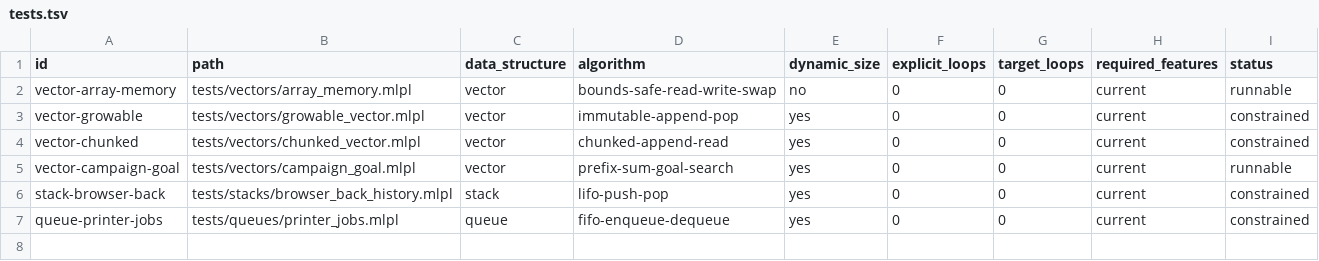
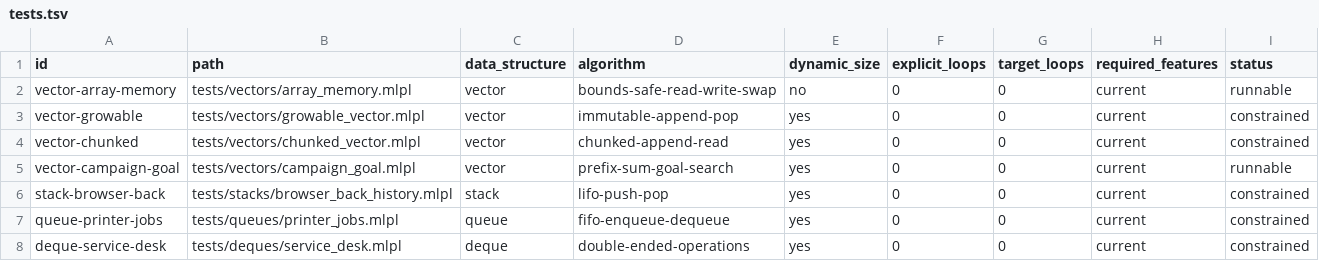
Before and after one commit to sw-ml-study/demo-algorithms, a TSV file: catalog/tests.tsv, drawn as a sheet; the diff names each change by its address in the sheet, - before the commit and + after, or states it on an @@ line.

```diff
--- a/catalog/tests.tsv
+++ b/catalog/tests.tsv
+row 8: deque-service-desk | tests/deques/service_desk.mlpl | deque | double-ended-operations | yes | 0 | 0 | current | constrained
```
Also changed, not shown: catalog/demos.tsv, 4 other files.
